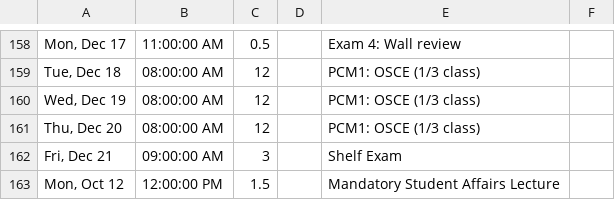
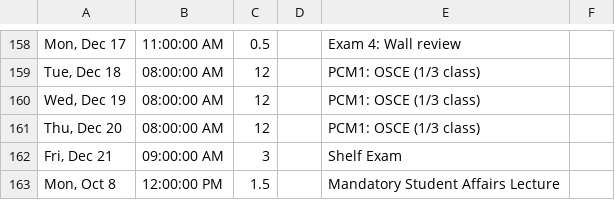
Before and after one commit to TheToolbox/njms.rocks, a CSV file: HIID.csv, drawn as a sheet; only a part is shown, gaps mark what is left out.

```diff
--- a/HIID.csv
+++ b/HIID.csv
@@ -162,2 +162,2 @@
 "Fri, Dec 21",09:00:00 AM,3,,Shelf Exam,
-"Mon, Oct 12",12:00:00 PM,1.5,,Mandatory Student Affairs Lecture,
+"Mon, Oct 8",12:00:00 PM,1.5,,Mandatory Student Affairs Lecture,
```
Also changed, not shown: 1 other file.
